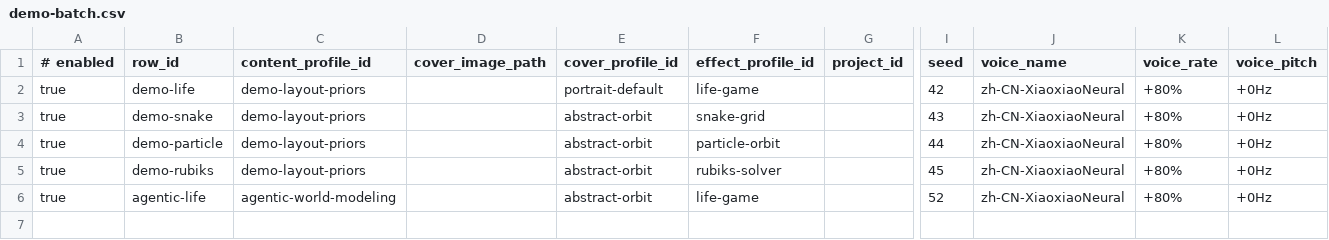
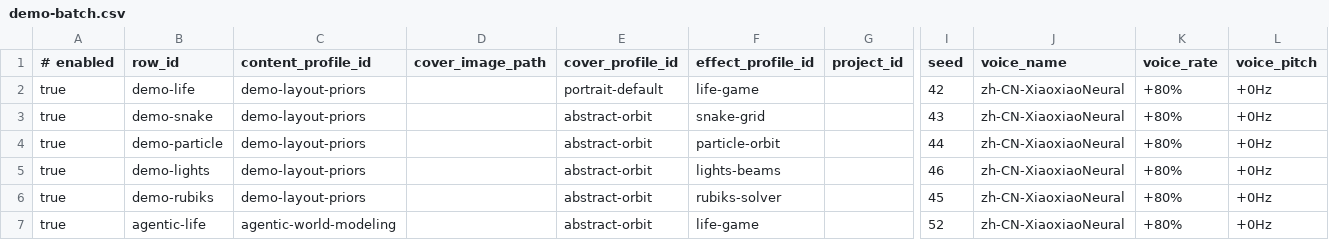
Before and after one commit to cxy-251/LeetCodeRST, a CSV file: data/video-batches/demo-batch.csv, drawn as a sheet; only a part is shown, gaps mark what is left out; rows hold the shown columns only; the diff names each change by its address in the sheet, - before the commit and + after, or states it on an @@ line.

Commit message:
Add lights beams WebGL effect family

```diff
--- a/data/video-batches/demo-batch.csv
+++ b/data/video-batches/demo-batch.csv
+row 5: true | demo-lights | demo-layout-priors |  | abstract-orbit | lights-beams |  | 46 | zh-CN-XiaoxiaoNeural | +80% | +0Hz
```
Also changed, not shown: 33 other files.
